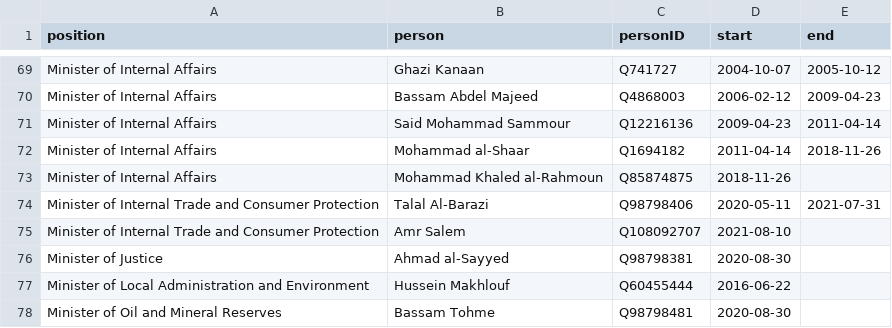
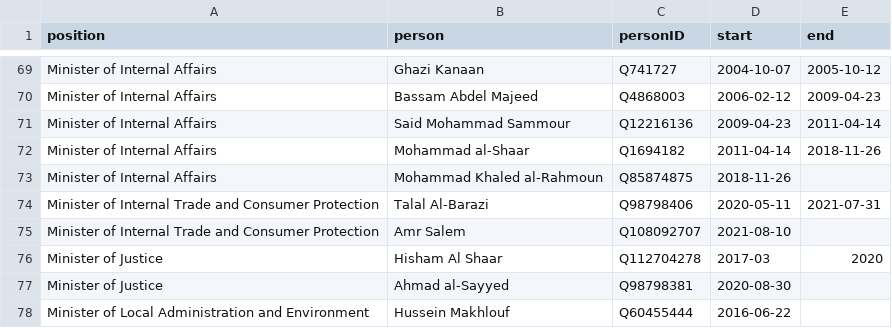
Before and after one commit to every-politician-scrapers/syria, a CSV file: html/holders21.csv, drawn as a sheet; only a part is shown, gaps mark what is left out; the shorter side is filled out with more unchanged rows; the diff names each change by its address in the sheet, - before the commit and + after, or states it on an @@ line.

```diff
--- a/html/holders21.csv
+++ b/html/holders21.csv
+row 76: Minister of Justice | Hisham Al Shaar | Q112704278 | 2017-03 | 2020
```
Also changed, not shown: html/bio.csv, html/predecessors.csv, 1 other file.
